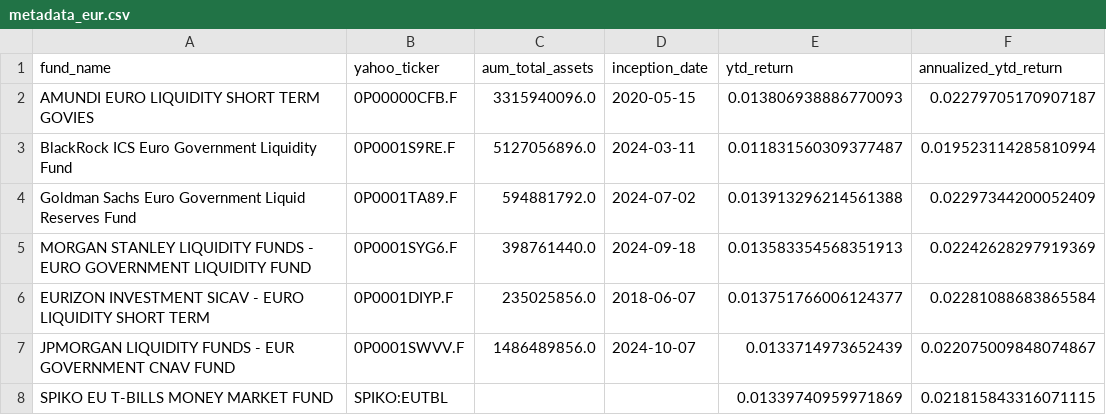
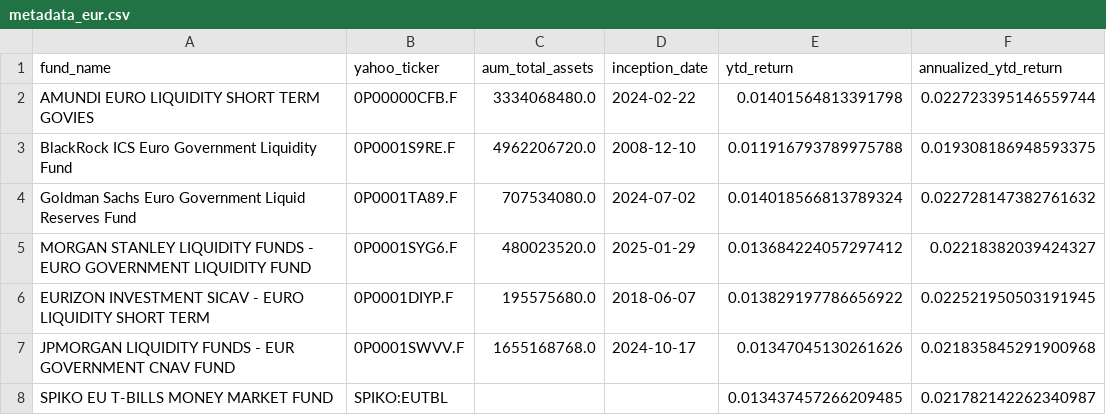
Before and after one commit to Walbrex31/daily-nav, a CSV file: metadata_eur.csv, drawn as a sheet.

```diff
--- a/metadata_eur.csv
+++ b/metadata_eur.csv
@@ -1,8 +1,8 @@
 fund_name,yahoo_ticker,aum_total_assets,inception_date,ytd_return,annualized_ytd_return
-AMUNDI EURO LIQUIDITY SHORT TERM GOVIES,0P00000CFB.F,3315940096.0,2020-05-15,0.013806938886770093,0.02279705170907187
-BlackRock ICS Euro Government Liquidity Fund,0P0001S9RE.F,5127056896.0,2024-03-11,0.011831560309377487,0.019523114285810994
-Goldman Sachs Euro Government Liquid Reserves Fund,0P0001TA89.F,594881792.0,2024-07-02,0.013913296214561388,0.02297344200052409
-MORGAN STANLEY LIQUIDITY FUNDS - EURO GOVERNMENT LIQUIDITY FUND,0P0001SYG6.F,398761440.0,2024-09-18,0.013583354568351913,0.02242628297919369
-EURIZON INVESTMENT SICAV - EURO LIQUIDITY SHORT TERM,0P0001DIYP.F,235025856.0,2018-06-07,0.013751766006124377,0.02281088683865584
-JPMORGAN LIQUIDITY FUNDS - EUR GOVERNMENT CNAV FUND,0P0001SWVV.F,1486489856.0,2024-10-07,0.0133714973652439,0.022075009848074867
-SPIKO EU T-BILLS MONEY MARKET FUND,SPIKO:EUTBL,,,0.01339740959971869,0.021815843316071115
+AMUNDI EURO LIQUIDITY SHORT TERM GOVIES,0P00000CFB.F,3334068480.0,2024-02-22,0.01401564813391798,0.022723395146559744
+BlackRock ICS Euro Government Liquidity Fund,0P0001S9RE.F,4962206720.0,2008-12-10,0.011916793789975788,0.019308186948593375
+Goldman Sachs Euro Government Liquid Reserves Fund,0P0001TA89.F,707534080.0,2024-07-02,0.014018566813789324,0.022728147382761632
+MORGAN STANLEY LIQUIDITY FUNDS - EURO GOVERNMENT LIQUIDITY FUND,0P0001SYG6.F,480023520.0,2025-01-29,0.013684224057297412,0.02218382039424327
+EURIZON INVESTMENT SICAV - EURO LIQUIDITY SHORT TERM,0P0001DIYP.F,195575680.0,2018-06-07,0.013829197786656922,0.022521950503191945
+JPMORGAN LIQUIDITY FUNDS - EUR GOVERNMENT CNAV FUND,0P0001SWVV.F,1655168768.0,2024-10-17,0.01347045130261626,0.021835845291900968
+SPIKO EU T-BILLS MONEY MARKET FUND,SPIKO:EUTBL,,,0.013437457266209485,0.021782142262340987
```
Also changed, not shown: metadata_usd.csv, nav_eur.csv, 3 other files.
